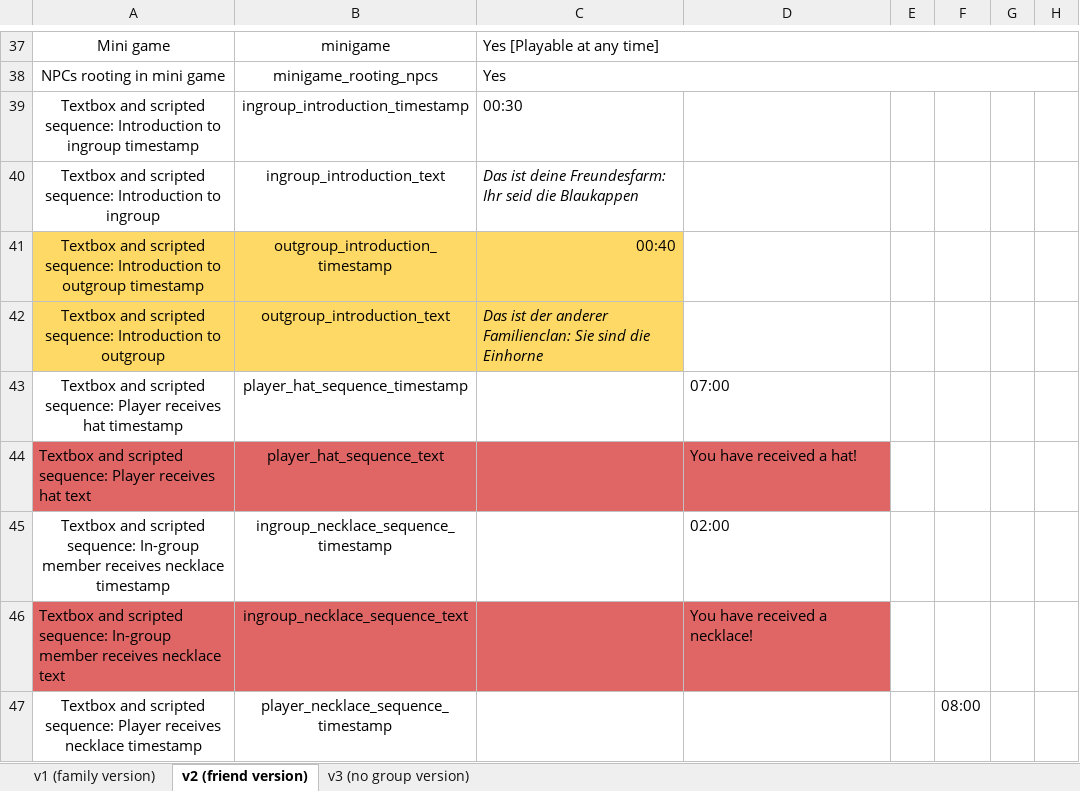
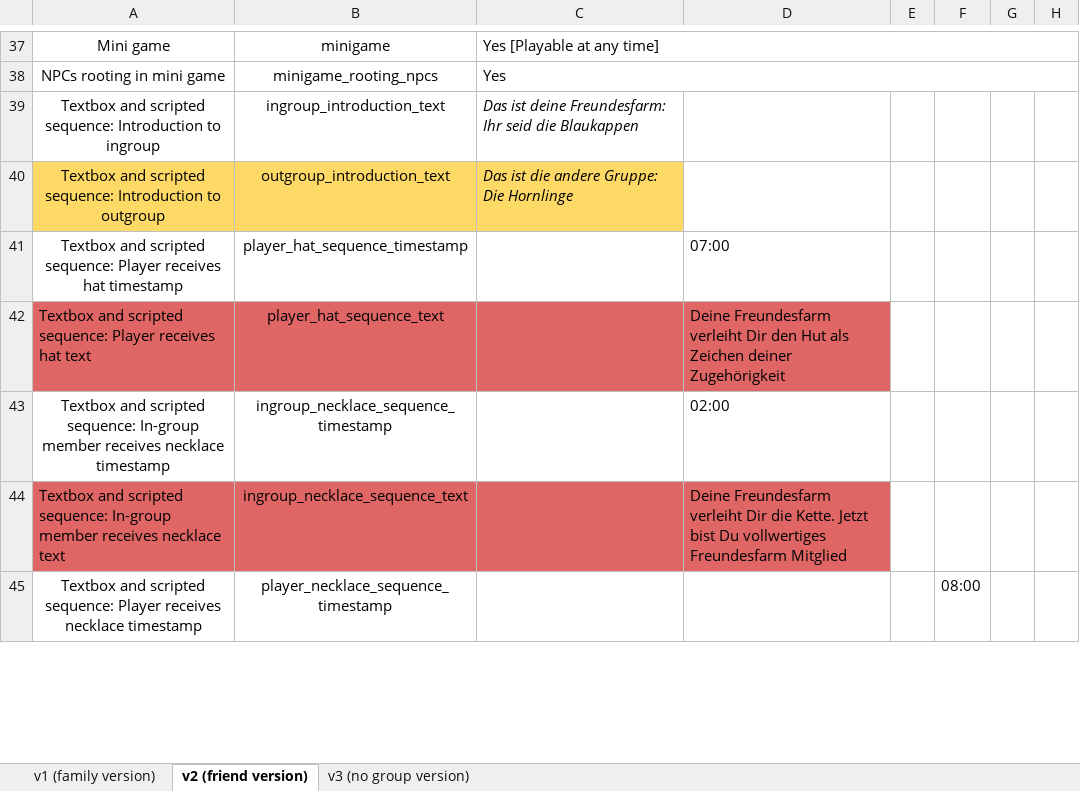
Before and after one commit to sloukit/pydew-valley-uzh, an Excel workbook: tools/game_levels.xlsx, sheet v2 (friend version), drawn as a sheet; only a part is shown, gaps mark what is left out; values as stored, in another font and other column widths than the file's, no borders; charts and pictures not drawn; removed rows and columns are numbered as before the commit, all else as after; the diff covers the shown part only; the diff names each change by its address in the sheet, - before the commit and + after, or states it on an @@ line.

Commit message:
synchronisation of intro camera animation and introduction dialogues

```diff
--- a/tools/game_levels.xlsx (sheet v2 (friend version))
+++ b/tools/game_levels.xlsx (sheet v2 (friend version))
-row 39: Textbox and scripted sequence: Introduction to ingroup timestamp | ingroup_introduction_timestamp | 00:30
-row 41: Textbox and scripted sequence: Introduction to outgroup timestamp | outgroup_introduction_timestamp | 00:40
-C40: Das ist der anderer Familienclan: Sie sind die Einhorne
+C40: Das ist die andere Gruppe: Die Hornlinge
-D42: You have received a hat!
+D42: Deine Freundesfarm verleiht Dir den Hut als Zeichen deiner Zugehörigkeit
-D44: You have received a necklace!
+D44: Deine Freundesfarm verleiht Dir die Kette. Jetzt bist Du vollwertiges Freundesfarm Mitglied
```
Also changed, not shown: 1 added row, 1 removed row and 7 edited cells elsewhere in this sheet, sheet v1 (family version), sheet v3 (no group version), charts or pictures, 10 other files.
